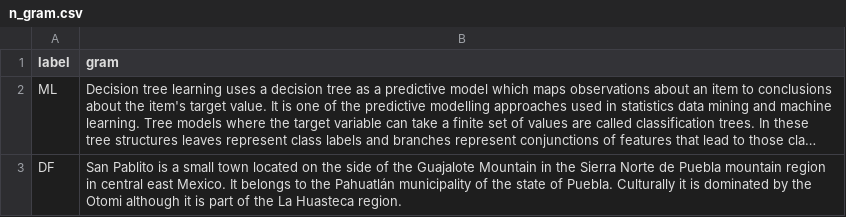
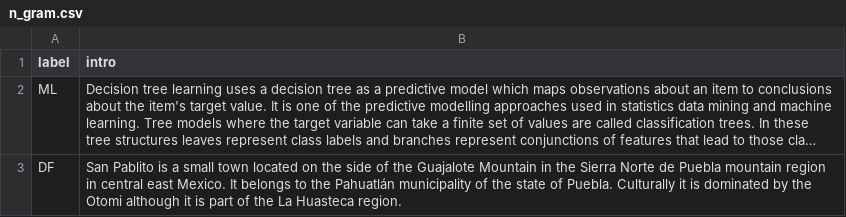
Before and after one commit to cmry/omesa, a CSV file: examples/n_gram.csv, drawn as a sheet; only a part is shown; long unchanged cells end in …; the diff names each change by its address in the sheet, - before the commit and + after, or states it on an @@ line.

```diff
--- a/examples/n_gram.csv
+++ b/examples/n_gram.csv
-B1: gram
+B1: intro
```
Also changed, not shown: 6 other files.
